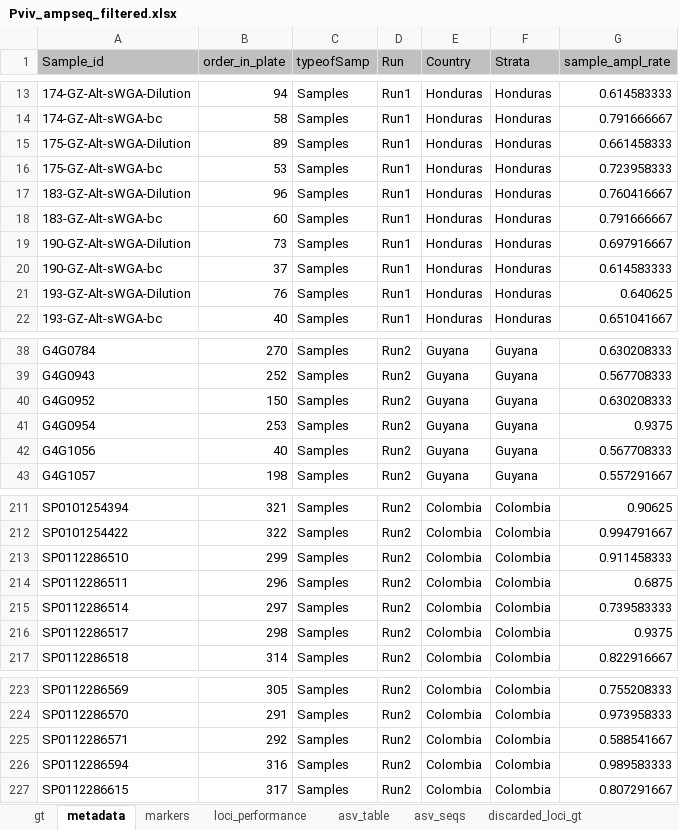
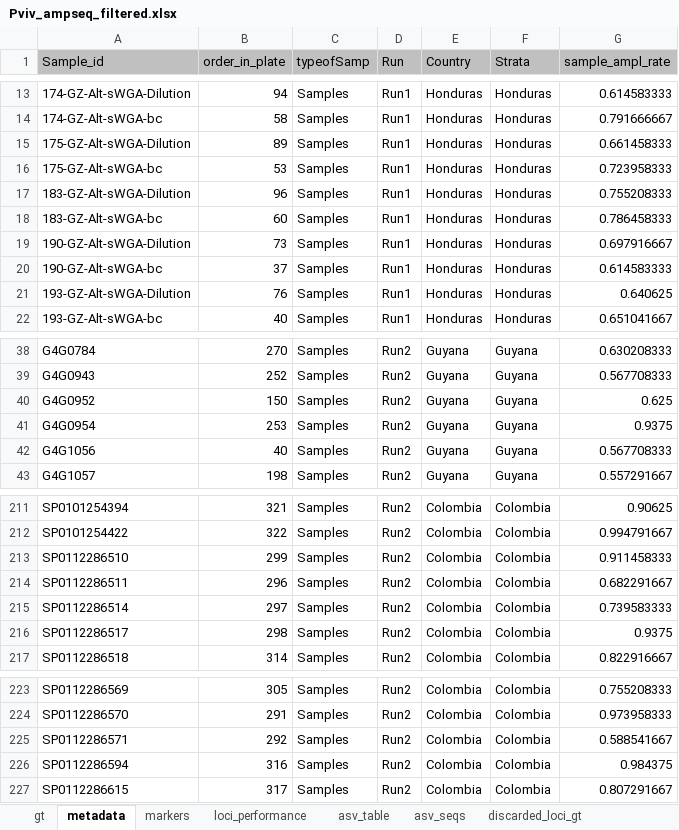
Before and after one commit to Paulonvnv/MHap-Analysis, an Excel workbook: docs/data/Pviv_example/Pviv_ampseq_filtered.xlsx, sheet metadata, drawn as a sheet; only a part is shown, gaps mark what is left out; values as stored, in another font and other column widths than the file's, no borders; the diff names each change by its address in the sheet, - before the commit and + after, or states it on an @@ line.

```diff
--- a/docs/data/Pviv_example/Pviv_ampseq_filtered.xlsx (sheet metadata)
+++ b/docs/data/Pviv_example/Pviv_ampseq_filtered.xlsx (sheet metadata)
-G17 (sample_ampl_rate): 0.760416667
+G17 (sample_ampl_rate): 0.755208333
-G18 (sample_ampl_rate): 0.791666667
+G18 (sample_ampl_rate): 0.786458333
-G40 (sample_ampl_rate): 0.630208333
+G40 (sample_ampl_rate): 0.625
-G214 (sample_ampl_rate): 0.6875
+G214 (sample_ampl_rate): 0.682291667
-G226 (sample_ampl_rate): 0.989583333
+G226 (sample_ampl_rate): 0.984375
```
Also changed, not shown: sheet gt, sheet discarded_samples_metadata, sheet loci_performance, sheet discarded_loci_loci_performance, sheet discarded_samples_gt, sheet asv_table, 39 other files.
